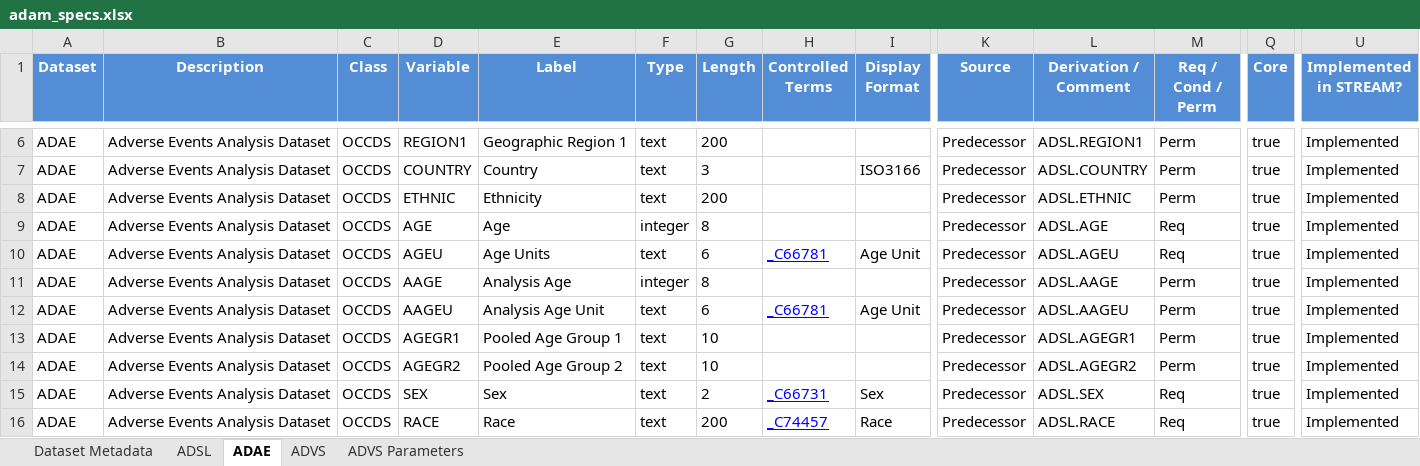
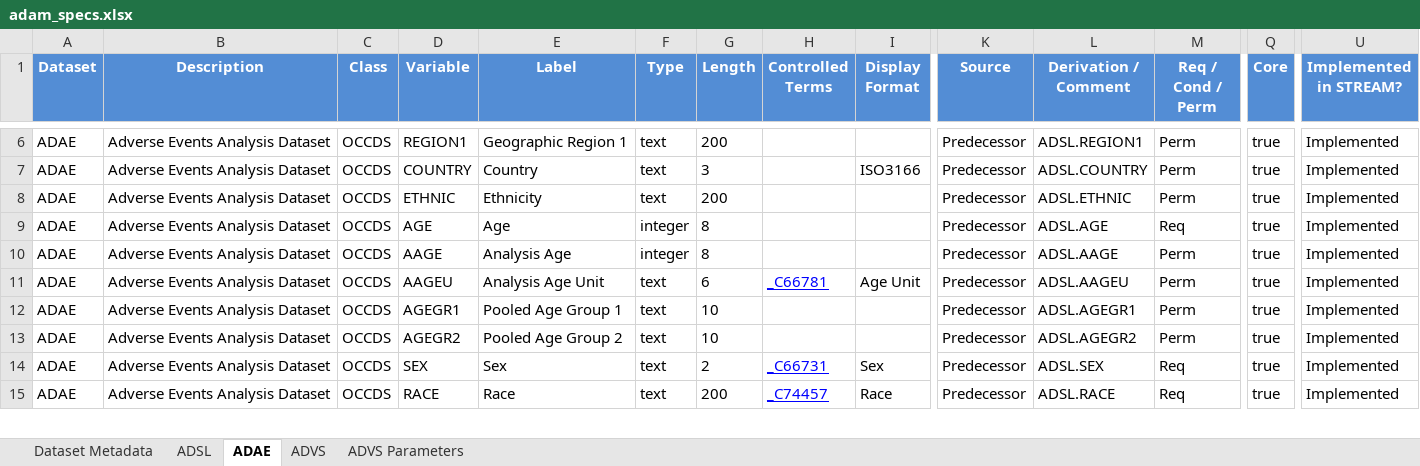
Before and after one commit to openpharma/rinpharma_workshop_2021, an Excel workbook: specs/adam_specs.xlsx, sheet ADAE, drawn as a sheet; only a part is shown, gaps mark what is left out; values as stored, in another font and other column widths than the file's, no borders; charts and pictures not drawn; rows hold the shown columns only; the diff covers the shown part only; the diff names each change by its address in the sheet, - before the commit and + after, or states it on an @@ line.

```diff
--- a/specs/adam_specs.xlsx (sheet ADAE)
+++ b/specs/adam_specs.xlsx (sheet ADAE)
-row 10: ADAE | Adverse Events Analysis Dataset | OCCDS | AGEU | Age Units | text | 6 | _C66781 | Age Unit | Predecessor | ADSL.AGEU | Req | true | Implemented
```
Also changed, not shown: 43 removed rows elsewhere in this sheet, sheet ADVS, sheet ADSL, charts or pictures.
